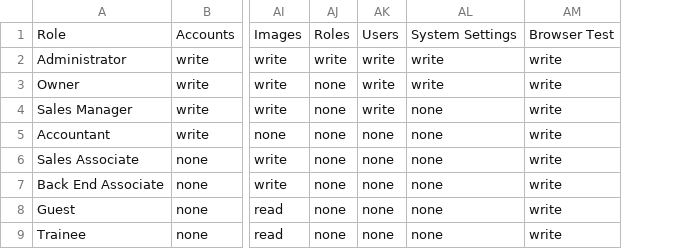
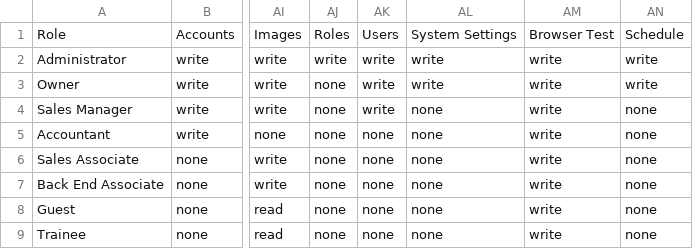
Before and after one commit to iannazzi/craiglorious, a CSV file: database/seeds/tenant/systemInit/csvStartupData/RoleViews.csv, drawn as a sheet; only a part is shown, gaps mark what is left out; the diff names each change by its address in the sheet, - before the commit and + after, or states it on an @@ line.

Commit message:
schedule coming back end almost done

```diff
--- a/database/seeds/tenant/systemInit/csvStartupData/RoleViews.csv
+++ b/database/seeds/tenant/systemInit/csvStartupData/RoleViews.csv
+column AN, rows 1-9: Schedule | write | write | none | none | none | none | none | none
```
Also changed, not shown: 18 other files.
